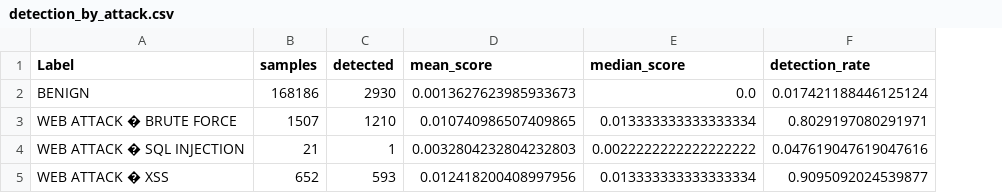
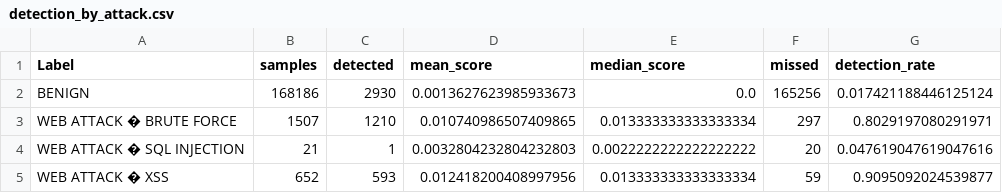
Before and after one commit to poojasingh91/ai-intrusion-detection, a CSV file: results/detection_by_attack.csv, drawn as a sheet; the diff names each change by its address in the sheet, - before the commit and + after, or states it on an @@ line.

Commit message:
Update external attack detection analysis

```diff
--- a/results/detection_by_attack.csv
+++ b/results/detection_by_attack.csv
+column F (missed), rows 2-5: 165256 | 297 | 20 | 59
```
Also changed, not shown: 1 other file.
